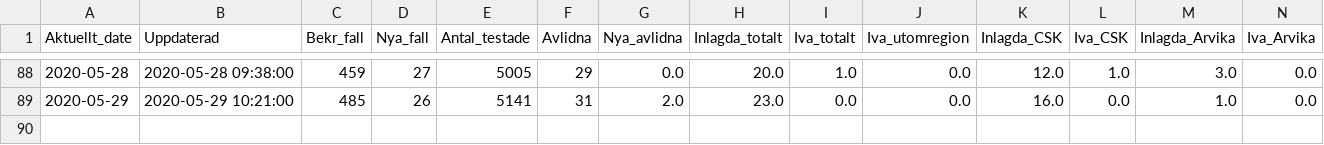
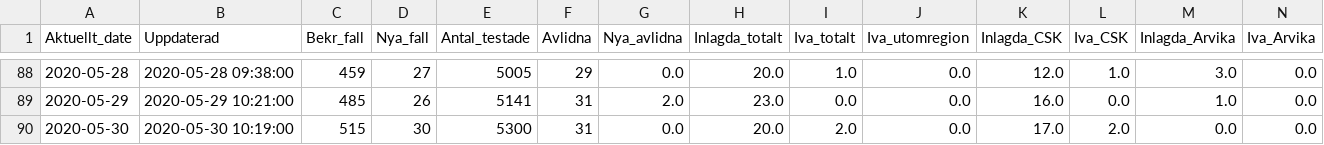
Before and after one commit to surapelle/covid_data, a CSV file: regionV_day_by_day.csv, drawn as a sheet; only a part is shown, gaps mark what is left out; rows hold the shown columns only; the diff names each change by its address in the sheet, - before the commit and + after, or states it on an @@ line.

Commit message:
Add files via upload
Daily update

```diff
--- a/regionV_day_by_day.csv
+++ b/regionV_day_by_day.csv
+row 90: 2020-05-30 | 2020-05-30 10:19:00 | 515 | 30 | 5300 | 31 | 0.0 | 20.0 | 2.0 | 0.0 | 17.0 | 2.0 | 0.0 | 0.0
```
